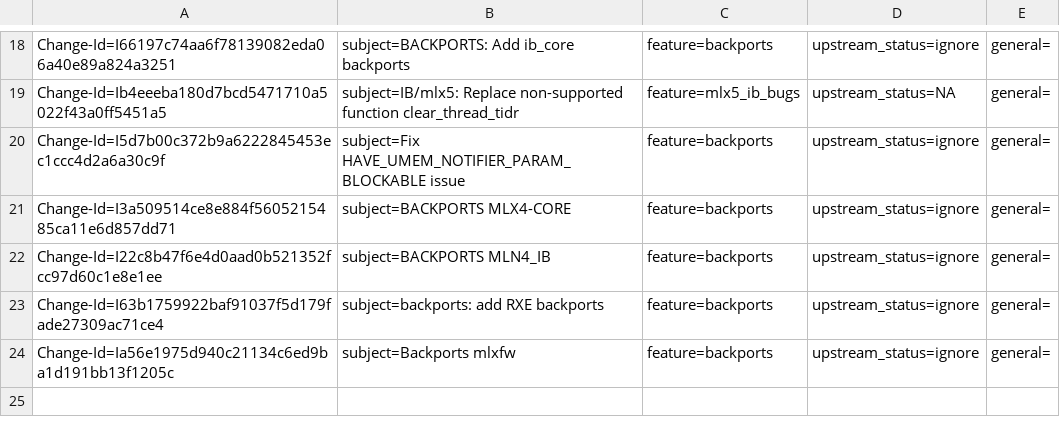
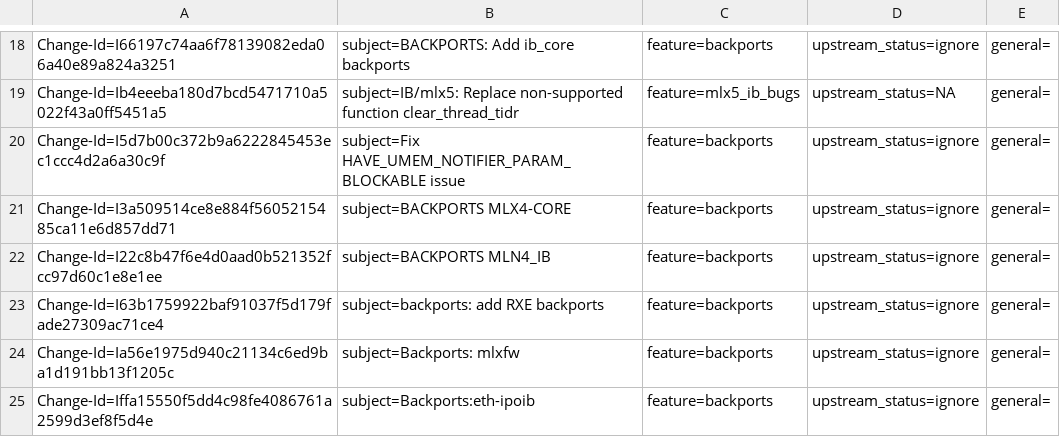
Before and after one commit to Shun-Hao/mlnx-ofa_kernel-4.6-1.0.1.1-rhel7.3, a CSV file: metadata/Talat_Batheesh.csv, drawn as a sheet; only a part is shown, gaps mark what is left out.

Commit message:
Backports:eth-ipoib
issue:1550018
Change-Id: Iffa15550f5dd4c98fe4086761a2599d3ef8f5d4e
Signed-off-by: Talat Batheesh <talatb@mellanox.com>

```diff
--- a/metadata/Talat_Batheesh.csv
+++ b/metadata/Talat_Batheesh.csv
@@ -23,2 +23,3 @@ Change-Id=I22c8b47f6e4d0aad0b521352fcc97d60c1e8e1ee; subject=BACKPORTS MLN4_IB;
 Change-Id=I63b1759922baf91037f5d179fade27309ac71ce4; subject=backports: add RXE backports; feature=backports; upstream_status=ignore; general=;
-Change-Id=Ia56e1975d940c21134c6ed9ba1d191bb13f1205c; subject=Backports mlxfw; feature=backports; upstream_status=ignore; general=;
+Change-Id=Ia56e1975d940c21134c6ed9ba1d191bb13f1205c; subject=Backports: mlxfw; feature=backports; upstream_status=ignore; general=;
+Change-Id=Iffa15550f5dd4c98fe4086761a2599d3ef8f5d4e; subject=Backports:eth-ipoib; feature=backports; upstream_status=ignore; general=;
```
Also changed, not shown: 4 other files.
